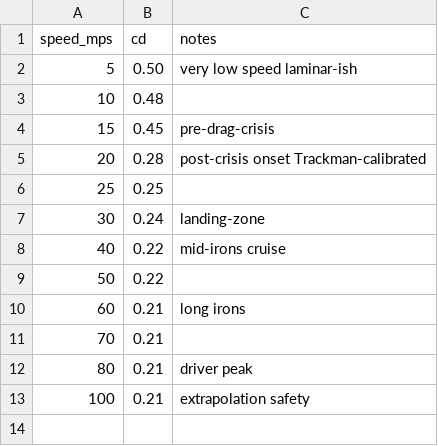
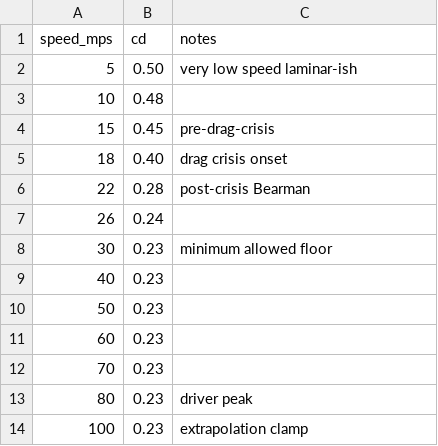
Before and after one commit to cesarguarinoni/Golfin-Redux, a CSV file: Assets/Resources/Physics/aero_drag_lut.csv, drawn as a sheet.

```diff
--- a/Assets/Resources/Physics/aero_drag_lut.csv
+++ b/Assets/Resources/Physics/aero_drag_lut.csv
@@ -4,10 +4,11 @@ speed_mps,cd,notes
 15,0.45,pre-drag-crisis
-20,0.28,post-crisis onset Trackman-calibrated
-25,0.25,
-30,0.24,landing-zone
-40,0.22,mid-irons cruise
-50,0.22,
-60,0.21,long irons
-70,0.21,
-80,0.21,driver peak
-100,0.21,extrapolation safety
+18,0.40,drag crisis onset
+22,0.28,post-crisis Bearman
+26,0.24,
+30,0.23,minimum allowed floor
+40,0.23,
+50,0.23,
+60,0.23,
+70,0.23,
+80,0.23,driver peak
+100,0.23,extrapolation clamp
```
Also changed, not shown: Assets/Resources/Physics/aero.csv, Assets/Resources/Physics/aero_lift_lut.csv, 6 other files.
